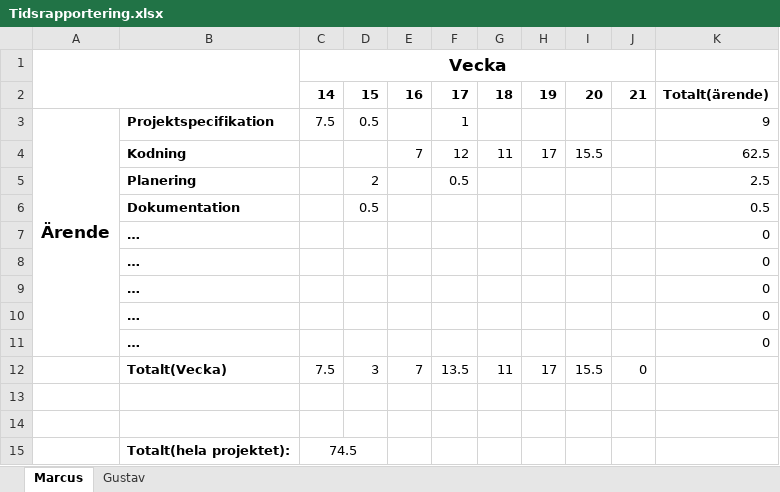
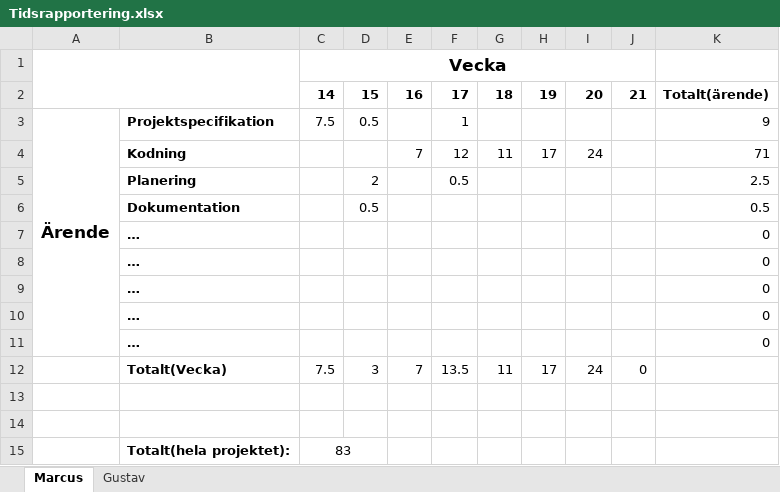
Before and after one commit to Gurgelsnorf/Dogfight, an Excel workbook: Document/Tidsrapportering.xlsx, sheet Marcus, drawn as a sheet; values as stored, in another font and other column widths than the file's, no borders; the diff names each change by its address in the sheet, - before the commit and + after, or states it on an @@ line.

Commit message:
Updated time report

```diff
--- a/Document/Tidsrapportering.xlsx (sheet Marcus)
+++ b/Document/Tidsrapportering.xlsx (sheet Marcus)
-I4: 15.5
+I4: 24
-K4: 62.5
+K4: 71
-I12: 15.5
+I12: 24
-C15: 74.5
+C15: 83
```
